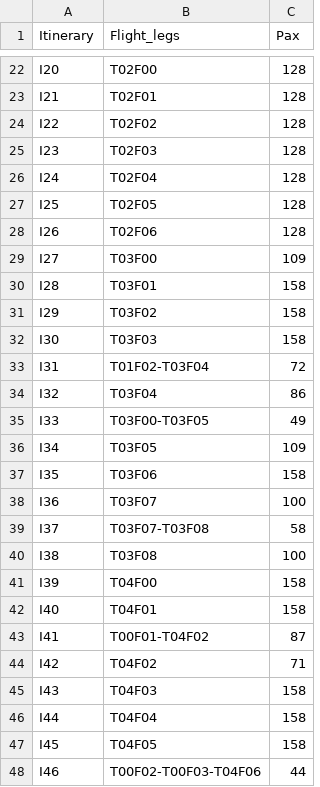
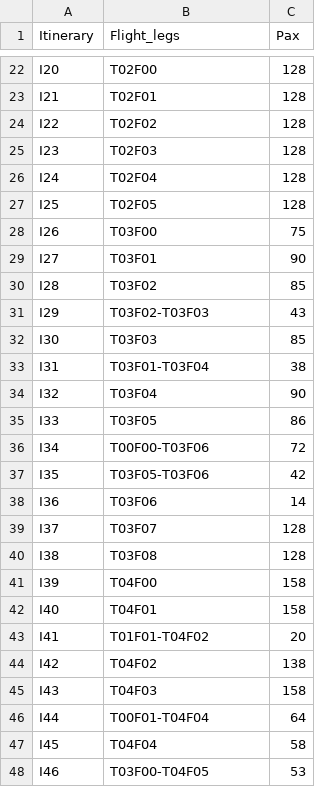
Before and after one commit to Yida-Ding/ADM-Research, a CSV file: Datasets/ACF5/Itinerary.csv, drawn as a sheet; only a part is shown, gaps mark what is left out; the diff covers the shown part only.

```diff
--- a/Datasets/ACF5/Itinerary.csv
+++ b/Datasets/ACF5/Itinerary.csv
@@ -27,22 +27,22 @@ I24,T02F04,128
 I25,T02F05,128
-I26,T02F06,128
-I27,T03F00,109
-I28,T03F01,158
-I29,T03F02,158
-I30,T03F03,158
-I31,T01F02-T03F04,72
-I32,T03F04,86
-I33,T03F00-T03F05,49
-I34,T03F05,109
-I35,T03F06,158
-I36,T03F07,100
-I37,T03F07-T03F08,58
-I38,T03F08,100
+I26,T03F00,75
+I27,T03F01,90
+I28,T03F02,85
+I29,T03F02-T03F03,43
+I30,T03F03,85
+I31,T03F01-T03F04,38
+I32,T03F04,90
+I33,T03F05,86
+I34,T00F00-T03F06,72
+I35,T03F05-T03F06,42
+I36,T03F06,14
+I37,T03F07,128
+I38,T03F08,128
 I39,T04F00,158
 I40,T04F01,158
-I41,T00F01-T04F02,87
-I42,T04F02,71
+I41,T01F01-T04F02,20
+I42,T04F02,138
 I43,T04F03,158
-I44,T04F04,158
-I45,T04F05,158
-I46,T00F02-T00F03-T04F06,44
+I44,T00F01-T04F04,64
+I45,T04F04,58
+I46,T03F00-T04F05,53
```
Also changed, not shown: 1 removed row and 35 edited cells elsewhere in this file, Datasets/ACF5/Schedule.csv, 8 other files.
